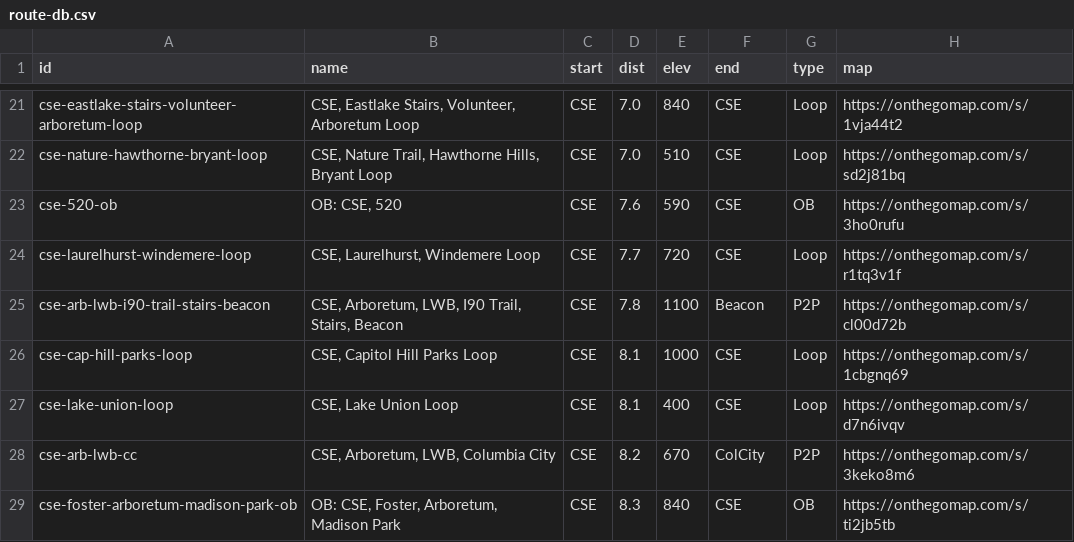
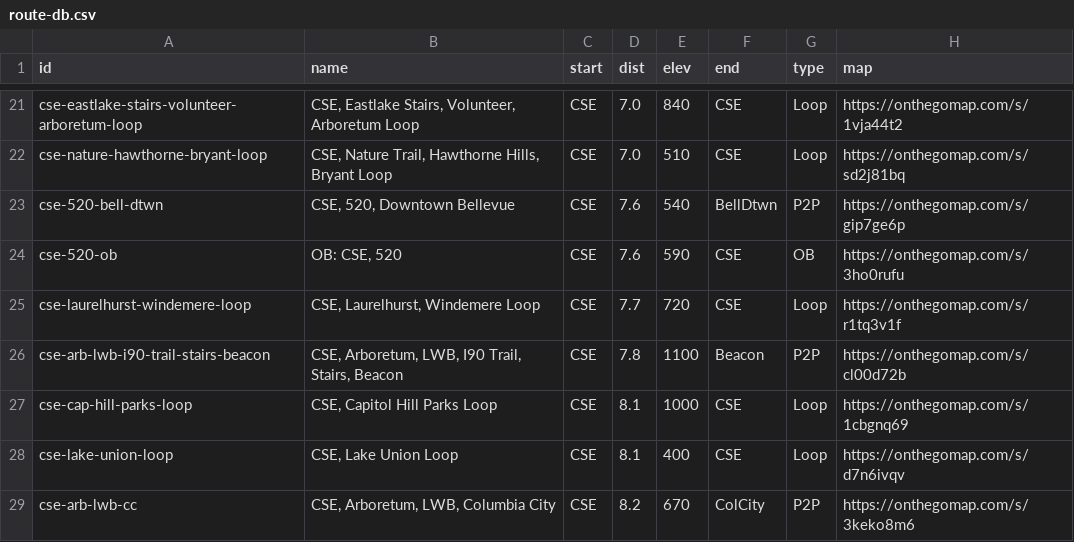
Before and after one commit to raceconditionrunning/raceconditionrunning.github.io, a CSV file: _data/route-db.csv, drawn as a sheet; only a part is shown, gaps mark what is left out; the shorter side is filled out with more unchanged rows.

Commit message:
add simple cse to downtown bellevue route

```diff
--- a/_data/route-db.csv
+++ b/_data/route-db.csv
@@ -22,2 +22,3 @@
 "cse-nature-hawthorne-bryant-loop","CSE, Nature Trail, Hawthorne Hills, Bryant Loop","CSE","7.0","510","CSE","Loop","https://onthegomap.com/s/sd2j81bq"
+"cse-520-bell-dtwn","CSE, 520, Downtown Bellevue","CSE","7.6","540","BellDtwn","P2P","https://onthegomap.com/s/gip7ge6p"
 "cse-520-ob","OB: CSE, 520","CSE","7.6","590","CSE","OB","https://onthegomap.com/s/3ho0rufu"
```
Also changed, not shown: 1 other file.
